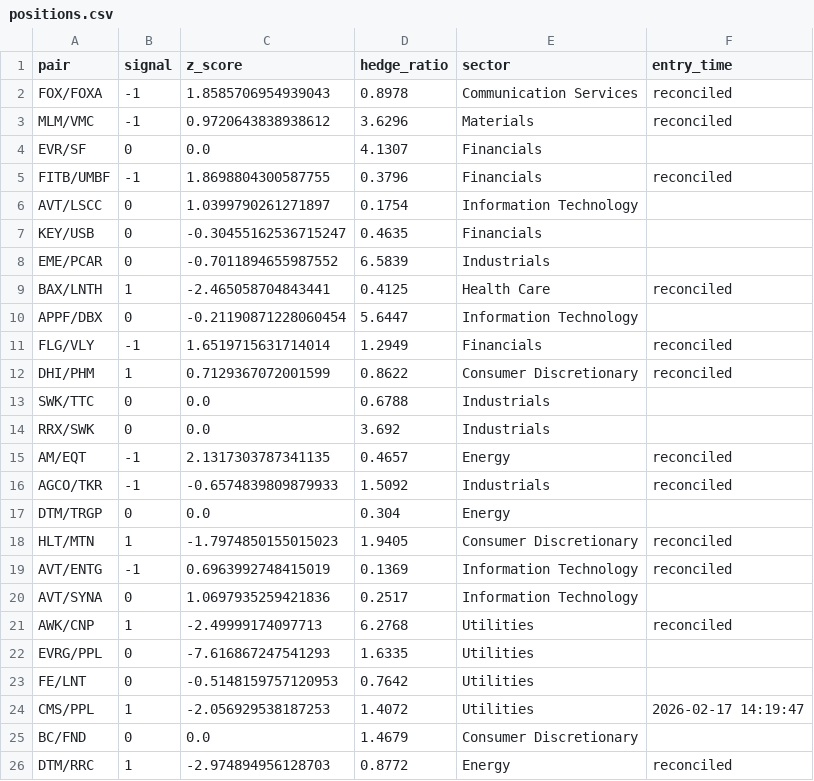
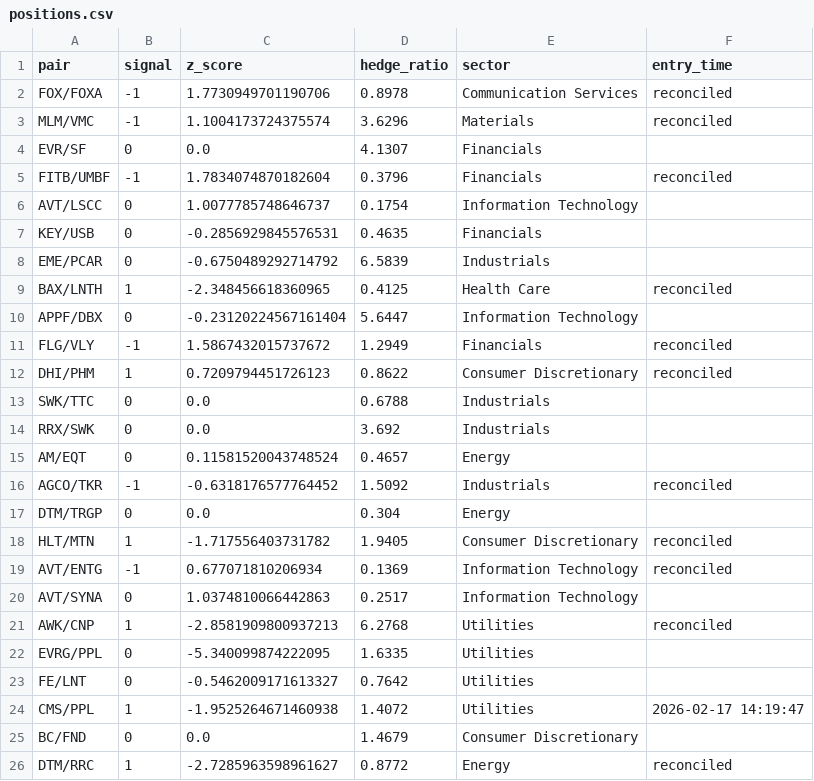
Before and after one commit to AidanJaghab/stat_arb, a CSV file: live_feed/positions.csv, drawn as a sheet.

```diff
--- a/live_feed/positions.csv
+++ b/live_feed/positions.csv
@@ -1,26 +1,26 @@
 pair,signal,z_score,hedge_ratio,sector,entry_time
-FOX/FOXA,-1,1.8585706954939043,0.8978,Communication Services,reconciled
-MLM/VMC,-1,0.9720643838938612,3.6296,Materials,reconciled
+FOX/FOXA,-1,1.7730949701190706,0.8978,Communication Services,reconciled
+MLM/VMC,-1,1.1004173724375574,3.6296,Materials,reconciled
 EVR/SF,0,0.0,4.1307,Financials,
-FITB/UMBF,-1,1.8698804300587755,0.3796,Financials,reconciled
-AVT/LSCC,0,1.0399790261271897,0.1754,Information Technology,
-KEY/USB,0,-0.30455162536715247,0.4635,Financials,
-EME/PCAR,0,-0.7011894655987552,6.5839,Industrials,
-BAX/LNTH,1,-2.465058704843441,0.4125,Health Care,reconciled
-APPF/DBX,0,-0.21190871228060454,5.6447,Information Technology,
-FLG/VLY,-1,1.6519715631714014,1.2949,Financials,reconciled
-DHI/PHM,1,0.7129367072001599,0.8622,Consumer Discretionary,reconciled
+FITB/UMBF,-1,1.7834074870182604,0.3796,Financials,reconciled
+AVT/LSCC,0,1.0077785748646737,0.1754,Information Technology,
+KEY/USB,0,-0.2856929845576531,0.4635,Financials,
+EME/PCAR,0,-0.6750489292714792,6.5839,Industrials,
+BAX/LNTH,1,-2.348456618360965,0.4125,Health Care,reconciled
+APPF/DBX,0,-0.23120224567161404,5.6447,Information Technology,
+FLG/VLY,-1,1.5867432015737672,1.2949,Financials,reconciled
+DHI/PHM,1,0.7209794451726123,0.8622,Consumer Discretionary,reconciled
 SWK/TTC,0,0.0,0.6788,Industrials,
 RRX/SWK,0,0.0,3.692,Industrials,
-AM/EQT,-1,2.1317303787341135,0.4657,Energy,reconciled
-AGCO/TKR,-1,-0.6574839809879933,1.5092,Industrials,reconciled
+AM/EQT,0,0.11581520043748524,0.4657,Energy,
+AGCO/TKR,-1,-0.6318176577764452,1.5092,Industrials,reconciled
 DTM/TRGP,0,0.0,0.304,Energy,
-HLT/MTN,1,-1.7974850155015023,1.9405,Consumer Discretionary,reconciled
-AVT/ENTG,-1,0.6963992748415019,0.1369,Information Technology,reconciled
-AVT/SYNA,0,1.0697935259421836,0.2517,Information Technology,
-AWK/CNP,1,-2.49999174097713,6.2768,Utilities,reconciled
-EVRG/PPL,0,-7.616867247541293,1.6335,Utilities,
-FE/LNT,0,-0.5148159757120953,0.7642,Utilities,
-CMS/PPL,1,-2.056929538187253,1.4072,Utilities,2026-02-17 14:19:47
+HLT/MTN,1,-1.717556403731782,1.9405,Consumer Discretionary,reconciled
+AVT/ENTG,-1,0.677071810206934,0.1369,Information Technology,reconciled
+AVT/SYNA,0,1.0374810066442863,0.2517,Information Technology,
+AWK/CNP,1,-2.8581909800937213,6.2768,Utilities,reconciled
+EVRG/PPL,0,-5.340099874222095,1.6335,Utilities,
+FE/LNT,0,-0.5462009171613327,0.7642,Utilities,
+CMS/PPL,1,-1.9525264671460938,1.4072,Utilities,2026-02-17 14:19:47
 BC/FND,0,0.0,1.4679,Consumer Discretionary,
-DTM/RRC,1,-2.974894956128703,0.8772,Energy,reconciled
+DTM/RRC,1,-2.7285963598961627,0.8772,Energy,reconciled
```
Also changed, not shown: live_feed/signals.csv, 1 other file.
